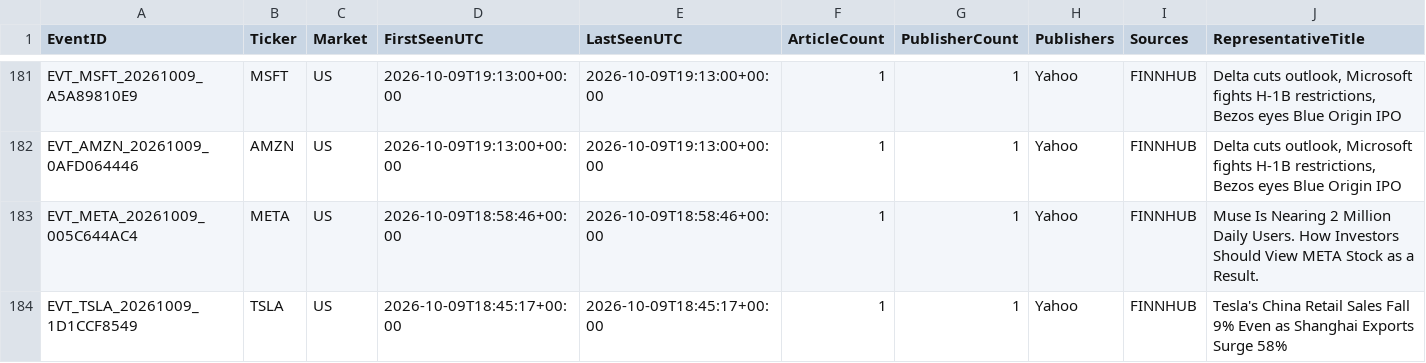
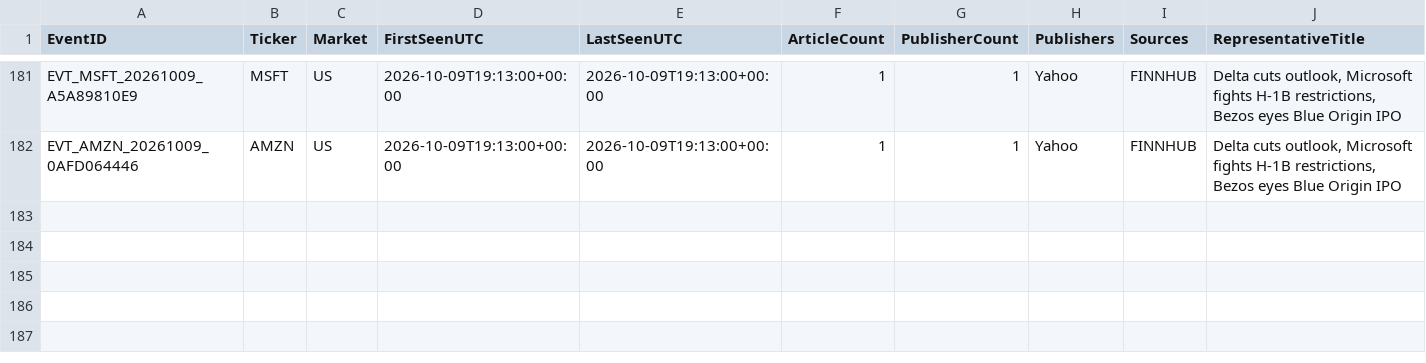
Before and after one commit to Thameur95/investment-assistant, a CSV file: historical_lab/reports/catalyst_events.csv, drawn as a sheet; only a part is shown, gaps mark what is left out; rows hold the shown columns only; the diff names each change by its address in the sheet, - before the commit and + after, or states it on an @@ line.

```diff
--- a/historical_lab/reports/catalyst_events.csv
+++ b/historical_lab/reports/catalyst_events.csv
-row 183: EVT_META_20261009_005C644AC4 | META | US | 2026-10-09T18:58:46+00:00 | 2026-10-09T18:58:46+00:00 | 1 | 1 | Yahoo | FINNHUB | Muse Is Nearing 2 Million Daily Users. How Investors Should View META Stock as a Result.
-row 184: EVT_TSLA_20261009_1D1CCF8549 | TSLA | US | 2026-10-09T18:45:17+00:00 | 2026-10-09T18:45:17+00:00 | 1 | 1 | Yahoo | FINNHUB | Tesla's China Retail Sales Fall 9% Even as Shanghai Exports Surge 58%
```
Also changed, not shown: historical_lab/reports/catalyst_europe_diagnostic.csv, historical_lab/reports/catalyst_prefilter.csv, 2 other files.
